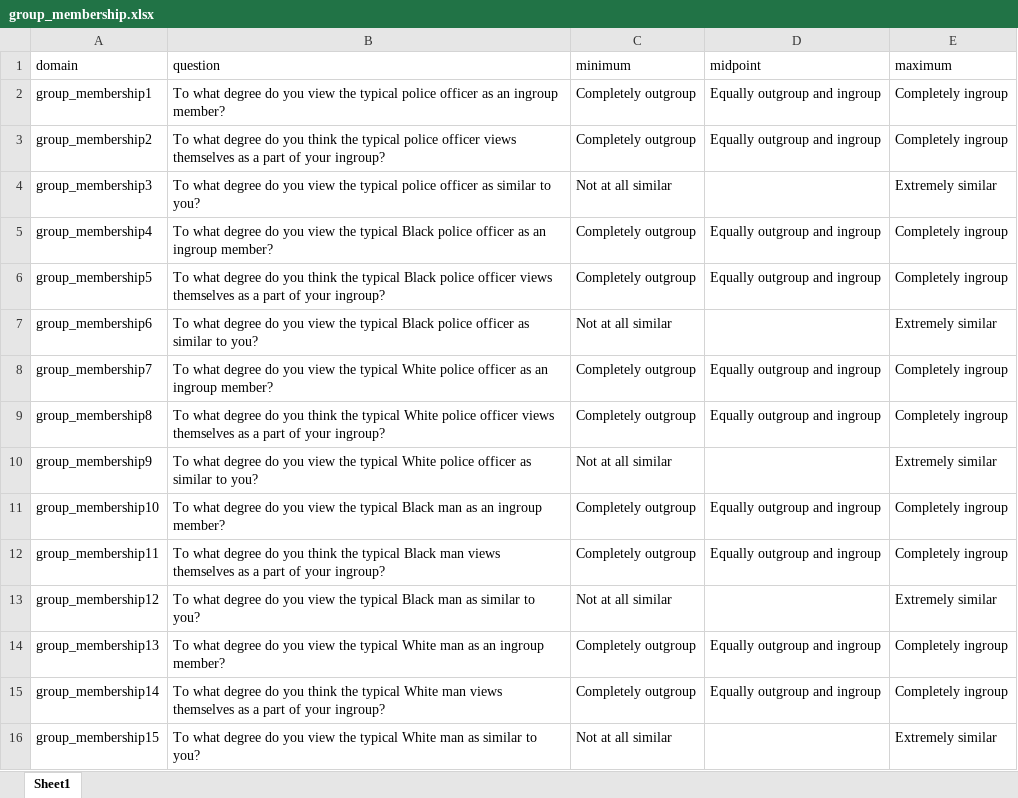
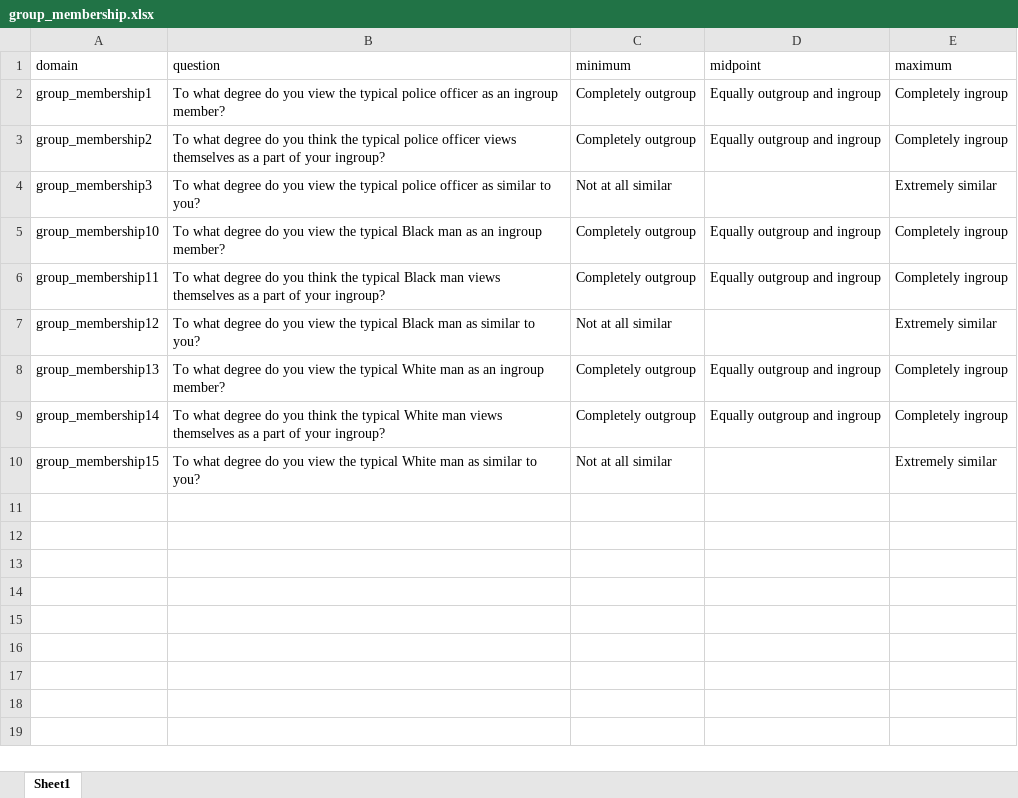
Before and after one commit to ryanetracy/pol_meta1, an Excel workbook: group_membership.xlsx, sheet Sheet1, drawn as a sheet; values as stored, in another font and other column widths than the file's, no borders; the diff names each change by its address in the sheet, - before the commit and + after, or states it on an @@ line.

```diff
--- a/group_membership.xlsx (sheet Sheet1)
+++ b/group_membership.xlsx (sheet Sheet1)
-row 5: group_membership4 | To what degree do you view the typical Black police officer as an ingroup member? | Completely outgroup | Equally outgroup and ingroup | Completely ingroup
-row 6: group_membership5 | To what degree do you think the typical Black police officer views themselves as a part of your ingroup? | Completely outgroup | Equally outgroup and ingroup | Completely ingroup
-row 7: group_membership6 | To what degree do you view the typical Black police officer as similar to you? | Not at all similar |  | Extremely similar
-row 8: group_membership7 | To what degree do you view the typical White police officer as an ingroup member? | Completely outgroup | Equally outgroup and ingroup | Completely ingroup
-row 9: group_membership8 | To what degree do you think the typical White police officer views themselves as a part of your ingroup? | Completely outgroup | Equally outgroup and ingroup | Completely ingroup
-row 10: group_membership9 | To what degree do you view the typical White police officer as similar to you? | Not at all similar |  | Extremely similar
```
Also changed, not shown: conditions.xlsx, 4 other files.
